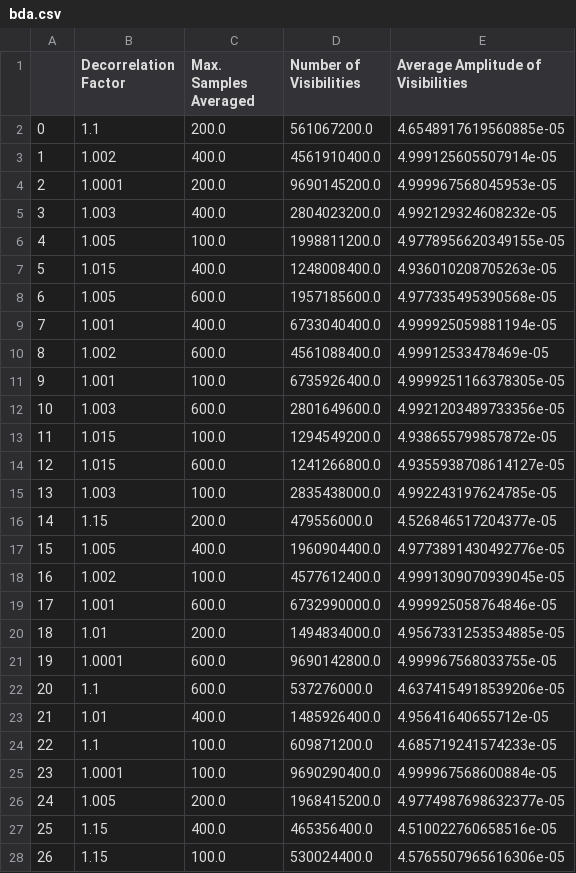
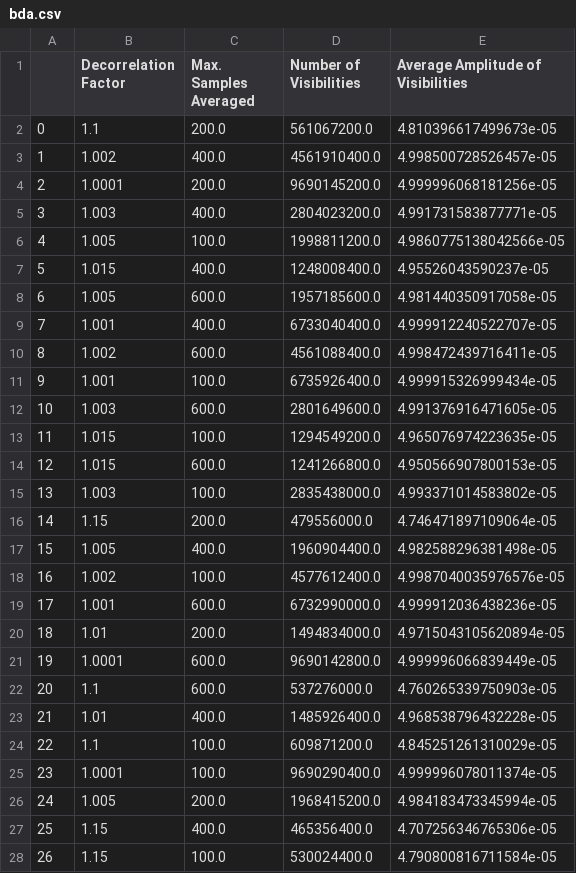
Before and after one commit to zachgillis/bda_scripts, a CSV file: bda.csv, drawn as a sheet; only a part is shown; the diff covers the shown part only.

```diff
--- a/bda.csv
+++ b/bda.csv
@@ -1,28 +1,28 @@
 ,Decorrelation Factor,Max. Samples Averaged,Number of Visibilities,Average Amplitude of Visibilities
-0,1.1,200.0,561067200.0,4.6548917619560885e-05
-1,1.002,400.0,4561910400.0,4.999125605507914e-05
-2,1.0001,200.0,9690145200.0,4.999967568045953e-05
-3,1.003,400.0,2804023200.0,4.992129324608232e-05
-4,1.005,100.0,1998811200.0,4.9778956620349155e-05
-5,1.015,400.0,1248008400.0,4.936010208705263e-05
-6,1.005,600.0,1957185600.0,4.977335495390568e-05
-7,1.001,400.0,6733040400.0,4.999925059881194e-05
-8,1.002,600.0,4561088400.0,4.99912533478469e-05
-9,1.001,100.0,6735926400.0,4.9999251166378305e-05
-10,1.003,600.0,2801649600.0,4.9921203489733356e-05
-11,1.015,100.0,1294549200.0,4.938655799857872e-05
-12,1.015,600.0,1241266800.0,4.9355938708614127e-05
-13,1.003,100.0,2835438000.0,4.992243197624785e-05
-14,1.15,200.0,479556000.0,4.526846517204377e-05
-15,1.005,400.0,1960904400.0,4.9773891430492776e-05
-16,1.002,100.0,4577612400.0,4.9991309070939045e-05
-17,1.001,600.0,6732990000.0,4.999925058764846e-05
-18,1.01,200.0,1494834000.0,4.9567331253534885e-05
-19,1.0001,600.0,9690142800.0,4.999967568033755e-05
-20,1.1,600.0,537276000.0,4.6374154918539206e-05
-21,1.01,400.0,1485926400.0,4.95641640655712e-05
-22,1.1,100.0,609871200.0,4.685719241574233e-05
-23,1.0001,100.0,9690290400.0,4.999967568600884e-05
-24,1.005,200.0,1968415200.0,4.9774987698632377e-05
-25,1.15,400.0,465356400.0,4.510022760658516e-05
-26,1.15,100.0,530024400.0,4.5765507965616306e-05
+0,1.1,200.0,561067200.0,4.810396617499673e-05
+1,1.002,400.0,4561910400.0,4.998500728526457e-05
+2,1.0001,200.0,9690145200.0,4.999996068181256e-05
+3,1.003,400.0,2804023200.0,4.991731583877771e-05
+4,1.005,100.0,1998811200.0,4.9860775138042566e-05
+5,1.015,400.0,1248008400.0,4.95526043590237e-05
+6,1.005,600.0,1957185600.0,4.981440350917058e-05
+7,1.001,400.0,6733040400.0,4.999912240522707e-05
+8,1.002,600.0,4561088400.0,4.998472439716411e-05
+9,1.001,100.0,6735926400.0,4.999915326999434e-05
+10,1.003,600.0,2801649600.0,4.991376916471605e-05
+11,1.015,100.0,1294549200.0,4.965076974223635e-05
+12,1.015,600.0,1241266800.0,4.950566907800153e-05
+13,1.003,100.0,2835438000.0,4.993371014583802e-05
+14,1.15,200.0,479556000.0,4.746471897109064e-05
+15,1.005,400.0,1960904400.0,4.982588296381498e-05
+16,1.002,100.0,4577612400.0,4.9987040035976576e-05
+17,1.001,600.0,6732990000.0,4.999912036438236e-05
+18,1.01,200.0,1494834000.0,4.9715043105620894e-05
+19,1.0001,600.0,9690142800.0,4.999996066839449e-05
+20,1.1,600.0,537276000.0,4.760265339750903e-05
+21,1.01,400.0,1485926400.0,4.968538796432228e-05
+22,1.1,100.0,609871200.0,4.845251261310029e-05
+23,1.0001,100.0,9690290400.0,4.999996078011374e-05
+24,1.005,200.0,1968415200.0,4.984183473345994e-05
+25,1.15,400.0,465356400.0,4.707256346765306e-05
+26,1.15,100.0,530024400.0,4.790800816711584e-05
```
Also changed, not shown: 9 edited cells elsewhere in this file, 1 other file.
